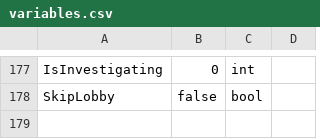
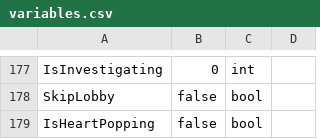
Before and after one commit to ollan365/Fate, a CSV file: Assets/Resources/Datas/variables.csv, drawn as a sheet; only a part is shown, gaps mark what is left out.

```diff
--- a/Assets/Resources/Datas/variables.csv
+++ b/Assets/Resources/Datas/variables.csv
@@ -178 +178,2 @@ IsInvestigating,0,int,
 SkipLobby,false,bool,
+IsHeartPopping,false,bool,
```
Also changed, not shown: 15 other files.
